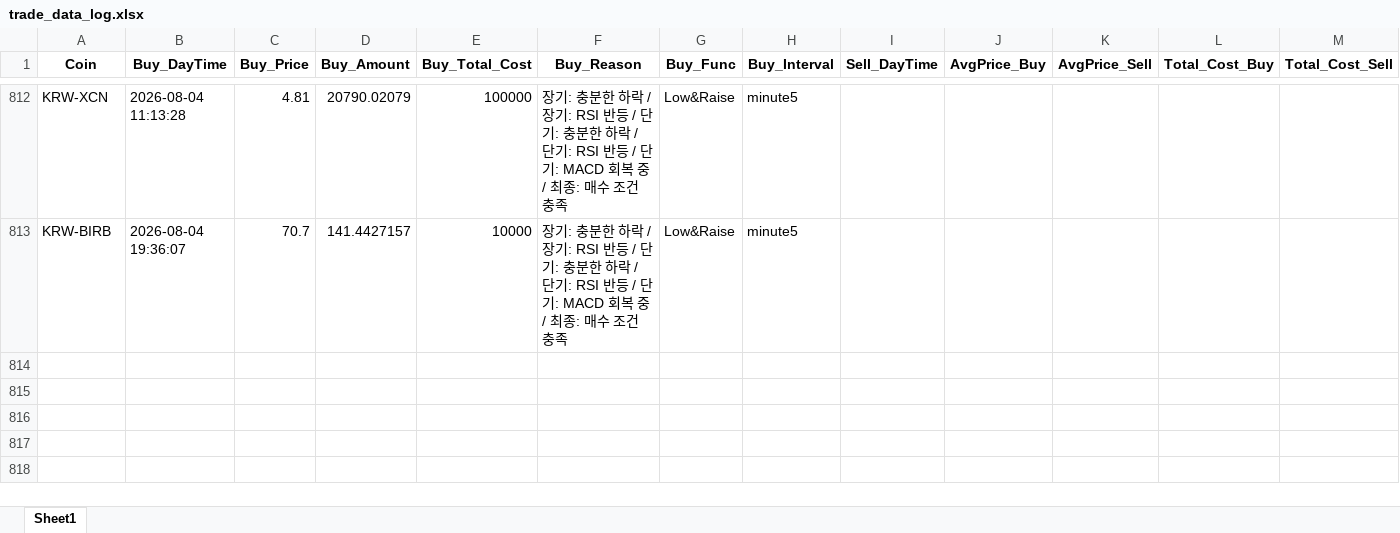
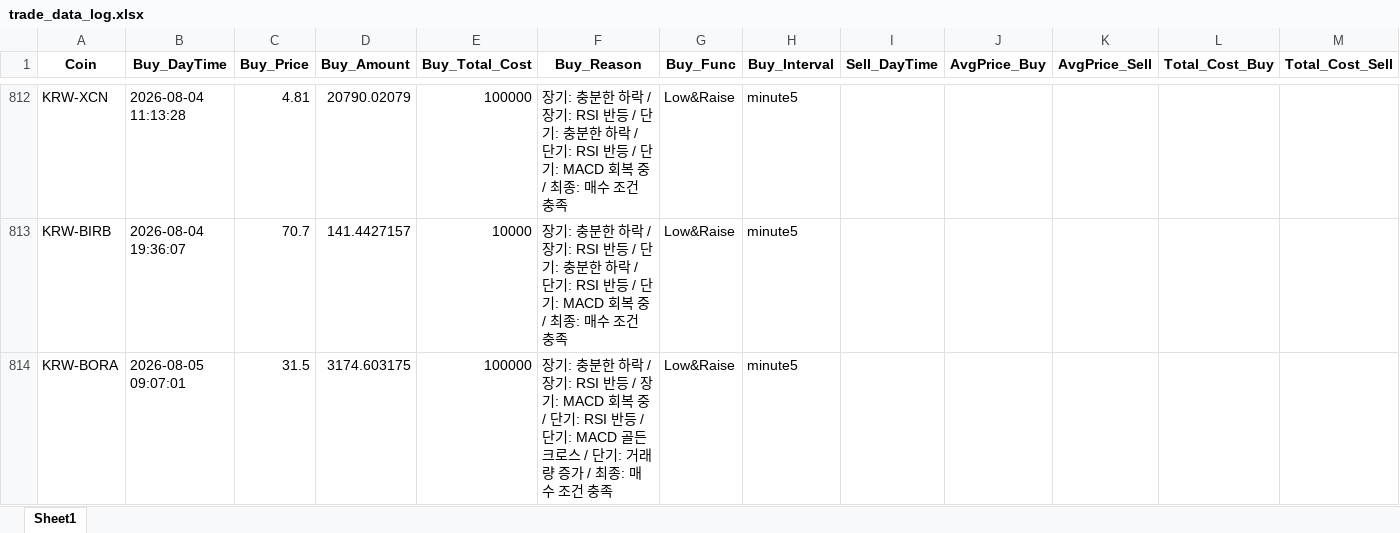
Before and after one commit to koala0111/koala0111.github.io, an Excel workbook: data/trade_data_log.xlsx, sheet Sheet1, drawn as a sheet; only a part is shown, gaps mark what is left out; values as stored, in another font and other column widths than the file's, no borders; rows hold the shown columns only; the diff names each change by its address in the sheet, - before the commit and + after, or states it on an @@ line.

Commit message:
Update data/trade_data_log.xlsx (2026-08-05 09:07:03 KST) [skip ci]

```diff
--- a/data/trade_data_log.xlsx (sheet Sheet1)
+++ b/data/trade_data_log.xlsx (sheet Sheet1)
+row 814: KRW-BORA | 2026-08-05 09:07:01 | 31.5 | 3174.603175 | 100000 | 장기: 충분한 하락 / 장기: RSI 반등 / 장기: MACD 회복 중 / 단기: RSI 반등 / 단기: MACD 골든크로스 / 단기: 거래량 증가 / 최종: 매수 조건 충족 | Low&Raise | minute5
```
